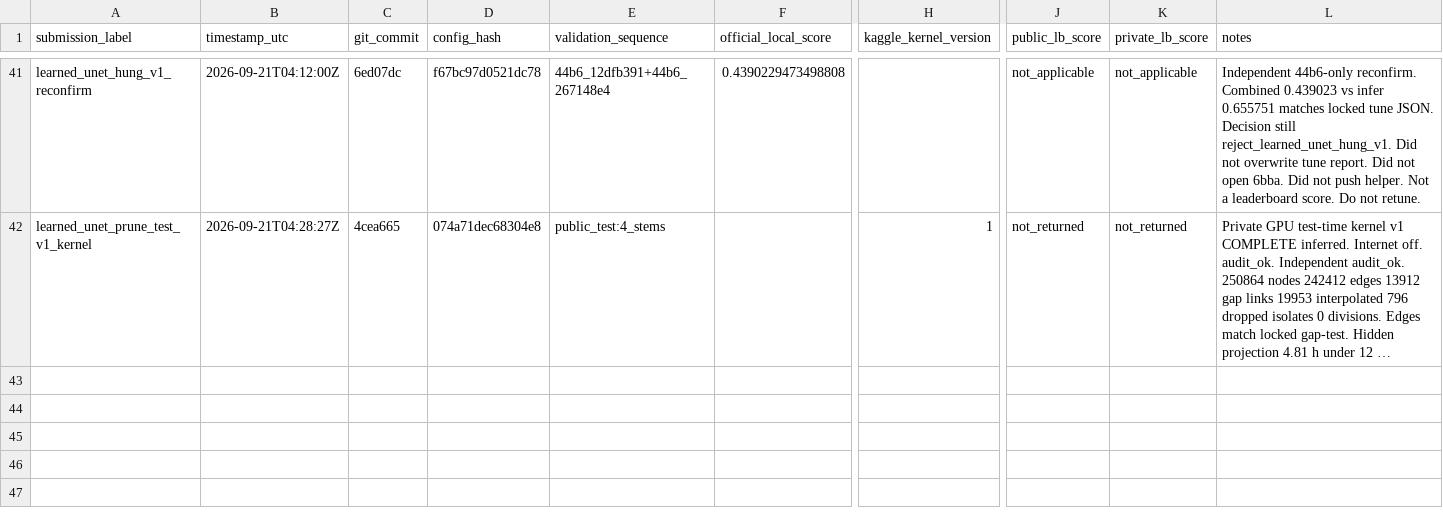
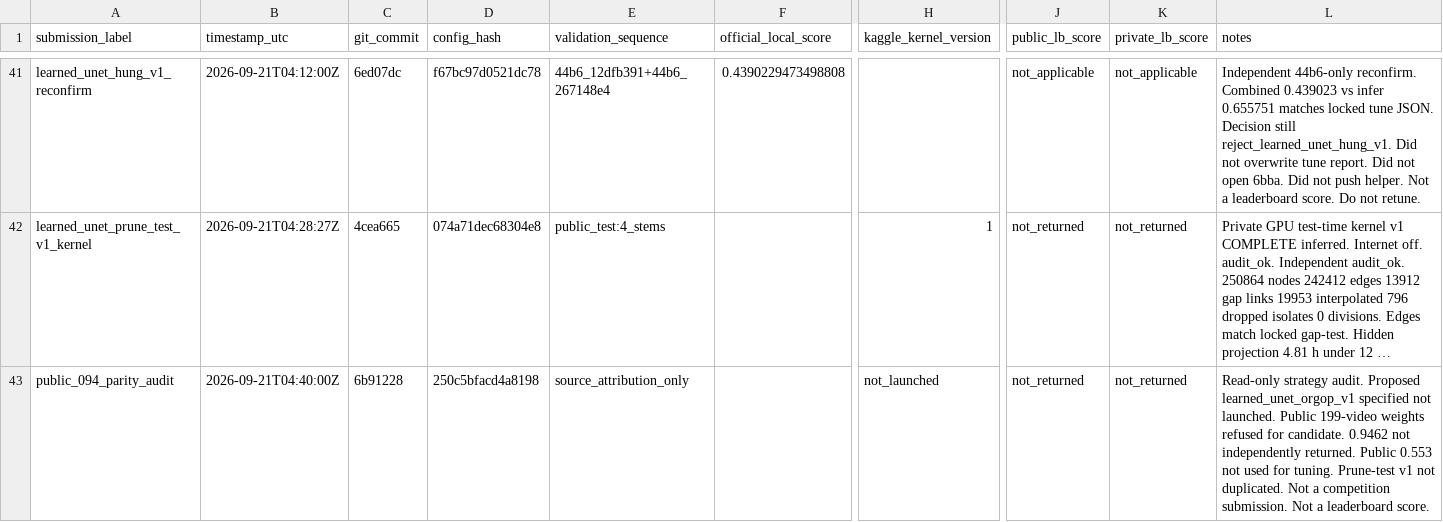
Before and after one commit to mehdizafari1995/Biohub_Cell_Tracking, a CSV file: Biohub_Cell_Tracking/reports/submission_ledger.csv, drawn as a sheet; only a part is shown, gaps mark what is left out; long unchanged cells end in …; rows hold the shown columns only; the diff names each change by its address in the sheet, - before the commit and + after, or states it on an @@ line.

```diff
--- a/Biohub_Cell_Tracking/reports/submission_ledger.csv
+++ b/Biohub_Cell_Tracking/reports/submission_ledger.csv
+row 43: public_094_parity_audit | 2026-09-21T04:40:00Z | 6b91228 | 250c5bfacd4a8198 | source_attribution_only |  | not_launched | not_returned | not_returned | Read-only strategy audit. Proposed learned_unet_orgop_v1 specified not launched. Public 199-video weights refused for candidate. 0.9462 not independently returned. Public 0.553 not used for tuning. Prune-test v1 not duplicated. Not a competition submission. Not a leaderboard score.
```
Also changed, not shown: Biohub_Cell_Tracking/experiments/registry.csv, 12 other files.
